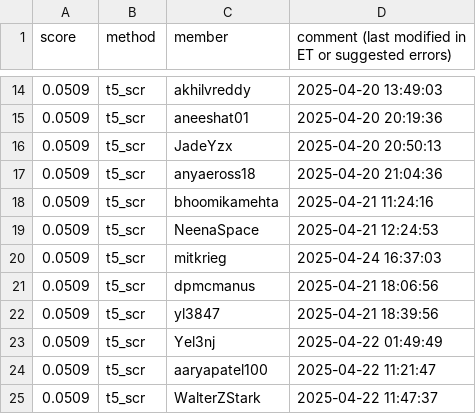
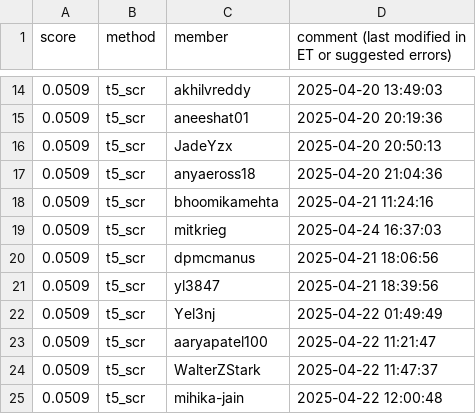
Before and after one commit to cornell-cs5740-sp25/leaderboards, a CSV file: a5/t5_scr.csv, drawn as a sheet; only a part is shown, gaps mark what is left out; the shorter side is filled out with more unchanged rows; removed rows and columns are numbered as before the commit, all else as after; the diff covers the shown part only; the diff names each change by its address in the sheet, - before the commit and + after, or states it on an @@ line.

```diff
--- a/a5/t5_scr.csv
+++ b/a5/t5_scr.csv
-row 19: 0.0509 | t5_scr | NeenaSpace | 2025-04-21 12:24:53
```
Also changed, not shown: 7 added rows, 3 moved rows and 4 edited cells elsewhere in this file.
